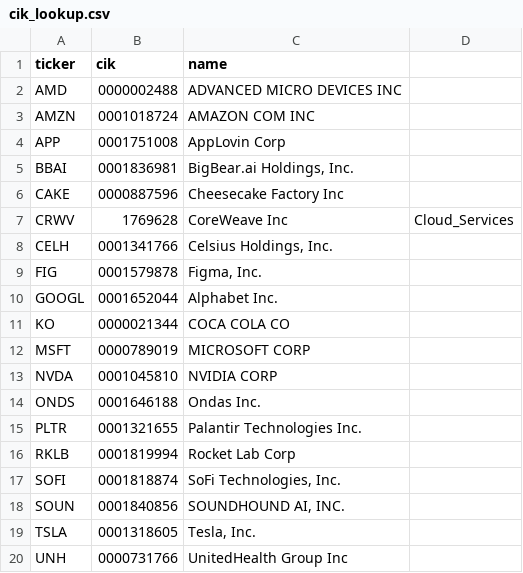
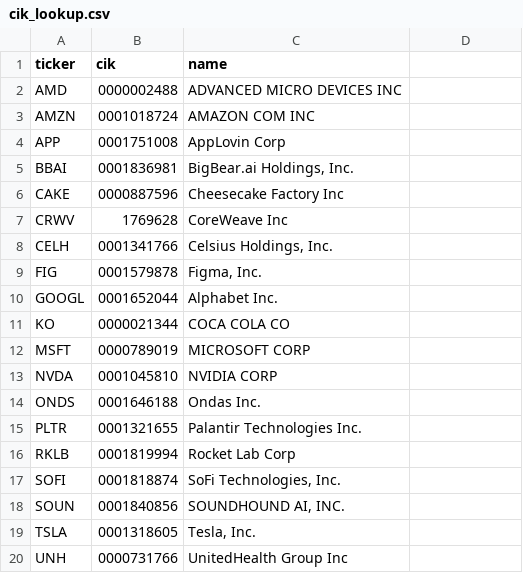
Before and after one commit to Koichi-Shigihara2/Adjusted-EPS-Analyzer, a CSV file: config/cik_lookup.csv, drawn as a sheet.

Commit message:
fix: remove extra column from CRWV entry in cik_lookup.csv

```diff
--- a/config/cik_lookup.csv
+++ b/config/cik_lookup.csv
@@ -6,3 +6,3 @@ BBAI,0001836981,"BigBear.ai Holdings, Inc."
 CAKE,0000887596,Cheesecake Factory Inc
-CRWV,1769628,CoreWeave Inc,Cloud_Services
+CRWV,1769628,CoreWeave Inc
 CELH,0001341766,"Celsius Holdings, Inc."
```
